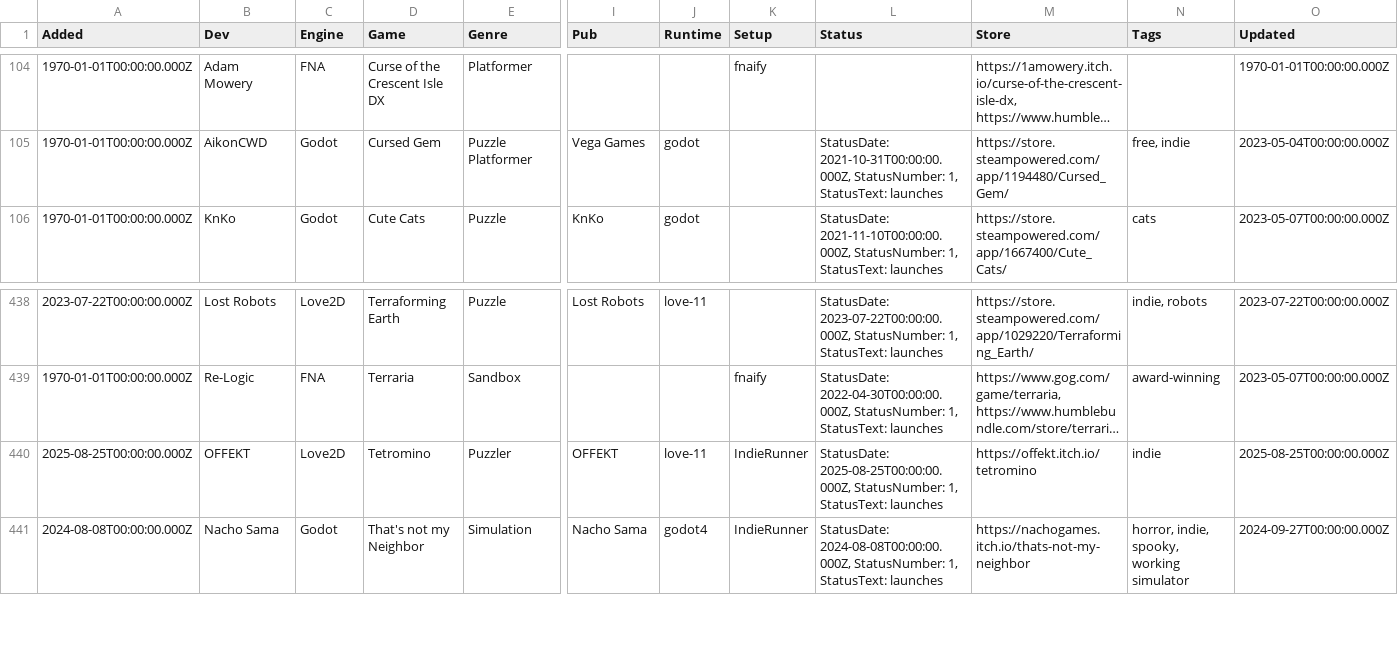
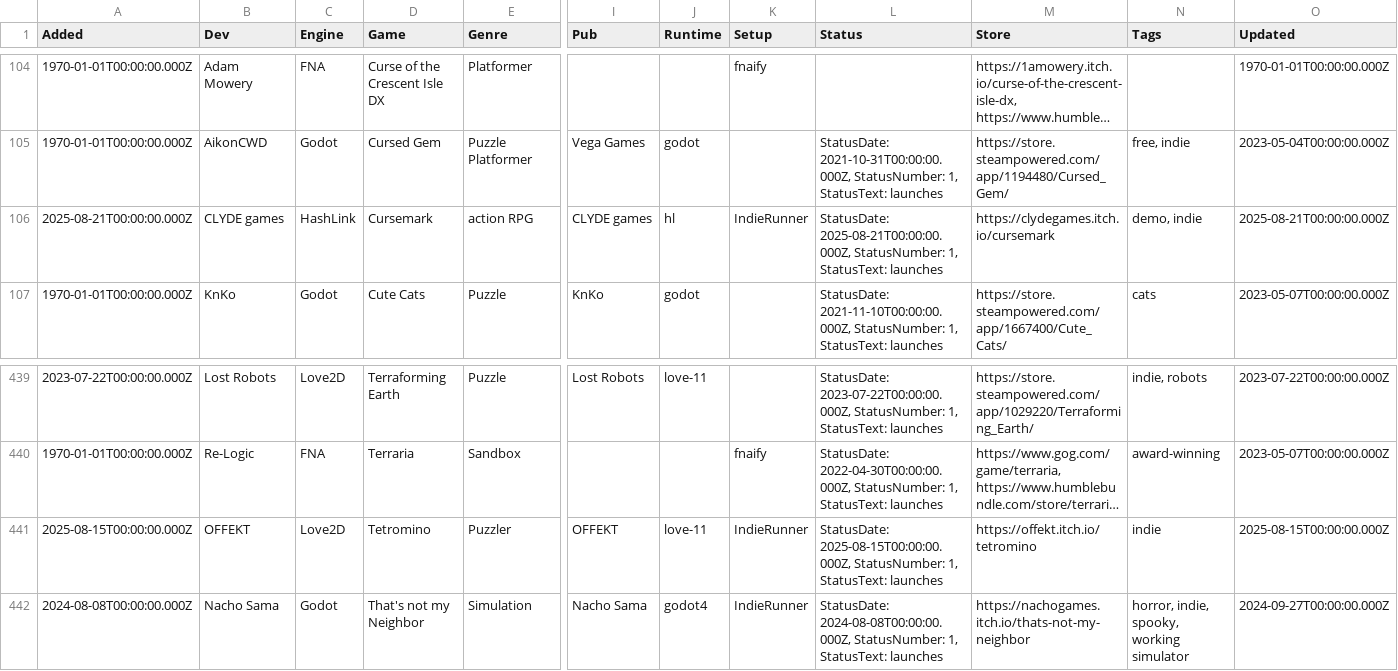
Before and after one commit to playonbsd/OpenBSD-Games-Database, a CSV file: openbsd-games.csv, drawn as a sheet; only a part is shown, gaps mark what is left out; long unchanged cells end in …; addresses are those after the commit; rows hold the shown columns only; the diff names each change by its address in the sheet, - before the commit and + after, or states it on an @@ line.

Commit message:
add Cursemark; fix dates for Tetromino

```diff
--- a/openbsd-games.csv
+++ b/openbsd-games.csv
+row 106: 2025-08-21T00:00:00.000Z | CLYDE games | HashLink | Cursemark | action RPG | CLYDE games | hl | IndieRunner | StatusDate: 2025-08-21T00:00:00.000Z, StatusNumber: 1, StatusText: launches | https://clydegames.itch.io/cursemark | demo, indie | 2025-08-21T00:00:00.000Z
-A441 (Added): 2025-08-25T00:00:00.000Z
+A441 (Added): 2025-08-15T00:00:00.000Z
-L441 (Status): StatusDate: 2025-08-25T00:00:00.000Z, StatusNumber: 1,…
+L441 (Status): StatusDate: 2025-08-15T00:00:00.000Z, StatusNumber: 1,…
-O441 (Updated): 2025-08-25T00:00:00.000Z
+O441 (Updated): 2025-08-15T00:00:00.000Z
```
Also changed, not shown: 5 other files.
